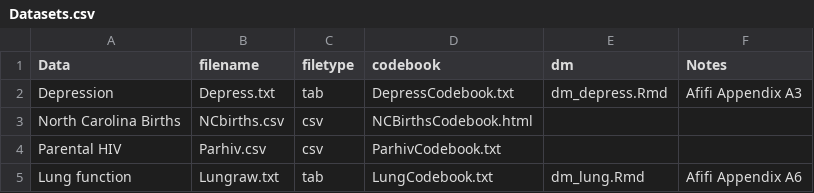
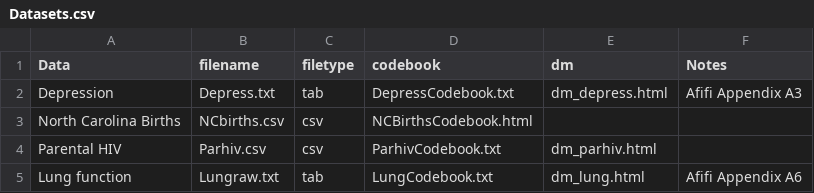
Before and after one commit to cyang216/MATH456, a CSV file: data/Datasets.csv, drawn as a sheet.

Commit message:
create and post dm_parhiv

```diff
--- a/data/Datasets.csv
+++ b/data/Datasets.csv
@@ -1,5 +1,5 @@
 Data,filename,filetype,codebook,dm,Notes
-Depression,Depress.txt,tab,DepressCodebook.txt,dm_depress.Rmd,Afifi Appendix A3
+Depression,Depress.txt,tab,DepressCodebook.txt,dm_depress.html,Afifi Appendix A3
 North Carolina Births,NCbirths.csv,csv,NCBirthsCodebook.html,,
-Parental HIV,Parhiv.csv,csv,ParhivCodebook.txt,,
-Lung function,Lungraw.txt,tab,LungCodebook.txt,dm_lung.Rmd,Afifi Appendix A6
+Parental HIV,Parhiv.csv,csv,ParhivCodebook.txt,dm_parhiv.html,
+Lung function,Lungraw.txt,tab,LungCodebook.txt,dm_lung.html,Afifi Appendix A6
```
Also changed, not shown: 5 other files.
